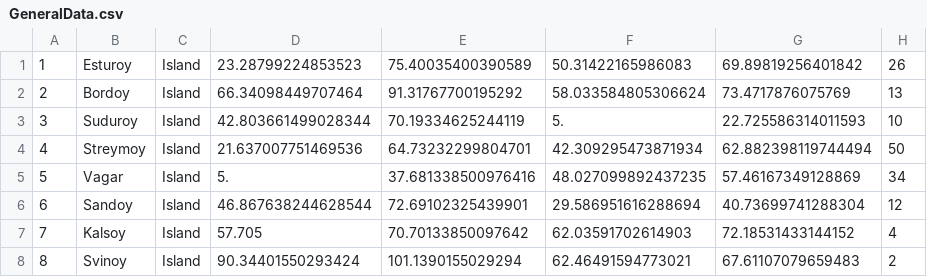
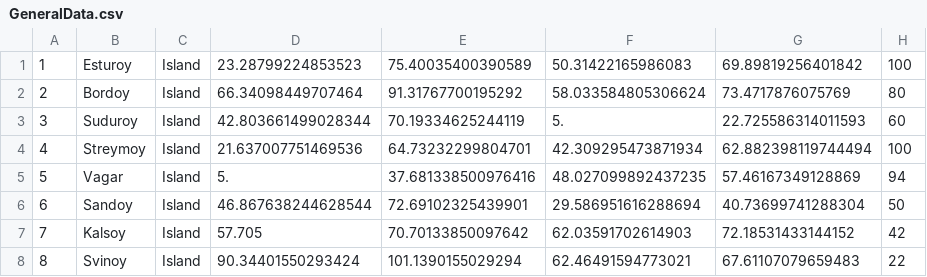
Before and after one commit to hariria2/SIR, a CSV file: Source/GeneralData.csv, drawn as a sheet.

```diff
--- a/Source/GeneralData.csv
+++ b/Source/GeneralData.csv
@@ -1,8 +1,8 @@
-1,Esturoy,Island,23.28799224853523,75.40035400390589,50.31422165986083,69.89819256401842,26
-2,Bordoy,Island,66.34098449707464,91.31767700195292,58.033584805306624,73.4717876075769,13
-3,Suduroy,Island,42.803661499028344,70.19334625244119,5.,22.725586314011593,10
-4,Streymoy,Island,21.637007751469536,64.73232299804701,42.309295473871934,62.882398119744494,50
-5,Vagar,Island,5.,37.681338500976416,48.027099892437235,57.46167349128869,34
-6,Sandoy,Island,46.867638244628544,72.69102325439901,29.586951616288694,40.73699741288304,12
-7,Kalsoy,Island,57.705,70.70133850097642,62.03591702614903,72.18531433144152,4
-8,Svinoy,Island,90.34401550293424,101.1390155029294,62.46491594773021,67.61107079659483,2
+1,Esturoy,Island,23.28799224853523,75.40035400390589,50.31422165986083,69.89819256401842,100
+2,Bordoy,Island,66.34098449707464,91.31767700195292,58.033584805306624,73.4717876075769,80
+3,Suduroy,Island,42.803661499028344,70.19334625244119,5.,22.725586314011593,60
+4,Streymoy,Island,21.637007751469536,64.73232299804701,42.309295473871934,62.882398119744494,100
+5,Vagar,Island,5.,37.681338500976416,48.027099892437235,57.46167349128869,94
+6,Sandoy,Island,46.867638244628544,72.69102325439901,29.586951616288694,40.73699741288304,50
+7,Kalsoy,Island,57.705,70.70133850097642,62.03591702614903,72.18531433144152,42
+8,Svinoy,Island,90.34401550293424,101.1390155029294,62.46491594773021,67.61107079659483,22
```
Also changed, not shown: Source/Svinoy.csv, 12 other files.
